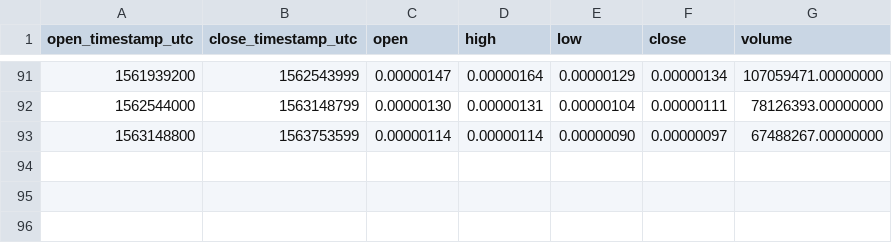
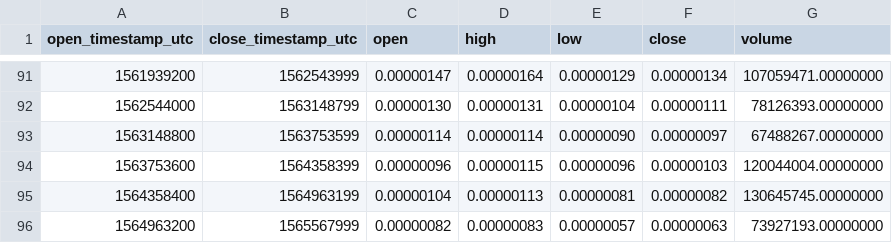
Before and after one commit to cryptobigbro/binance-DNTBTC, a CSV file: binance-DNTBTC-1w.csv, drawn as a sheet; only a part is shown, gaps mark what is left out.

```diff
--- a/binance-DNTBTC-1w.csv
+++ b/binance-DNTBTC-1w.csv
@@ -93 +93,4 @@ open_timestamp_utc,close_timestamp_utc,open,high,low,close,volume
 1563148800,1563753599,0.00000114,0.00000114,0.00000090,0.00000097,67488267.00000000
+1563753600,1564358399,0.00000096,0.00000115,0.00000096,0.00000103,120044004.00000000
+1564358400,1564963199,0.00000104,0.00000113,0.00000081,0.00000082,130645745.00000000
+1564963200,1565567999,0.00000082,0.00000083,0.00000057,0.00000063,73927193.00000000
```
Also changed, not shown: binance-DNTBTC-1M.csv, binance-DNTBTC-1d.csv, 1 other file.
